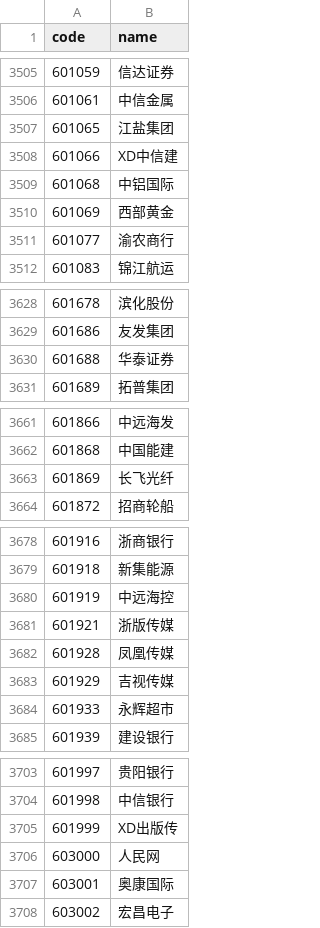
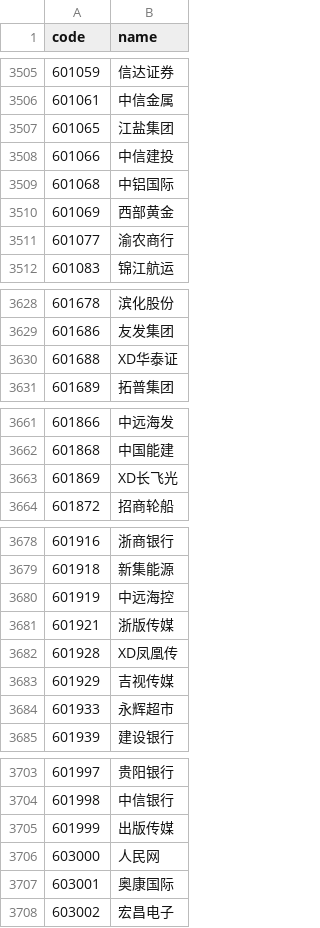
Before and after one commit to haiNono/market-dashboard, a CSV file: data/universe.csv, drawn as a sheet; only a part is shown, gaps mark what is left out; the diff covers the shown part only.

```diff
--- a/data/universe.csv
+++ b/data/universe.csv
@@ -3507,3 +3507,3 @@
 601065,江盐集团
-601066,XD中信建
+601066,中信建投
 601068,中铝国际
@@ -3629,3 +3629,3 @@
 601686,友发集团
-601688,华泰证券
+601688,XD华泰证
 601689,拓普集团
@@ -3662,3 +3662,3 @@
 601868,中国能建
-601869,长飞光纤
+601869,XD长飞光
 601872,招商轮船
@@ -3681,3 +3681,3 @@
 601921,浙版传媒
-601928,凤凰传媒
+601928,XD凤凰传
 601929,吉视传媒
@@ -3704,3 +3704,3 @@
 601998,中信银行
-601999,XD出版传
+601999,出版传媒
 603000,人民网
```
Also changed, not shown: 1 added row and 14 edited cells elsewhere in this file, 6 other files.
